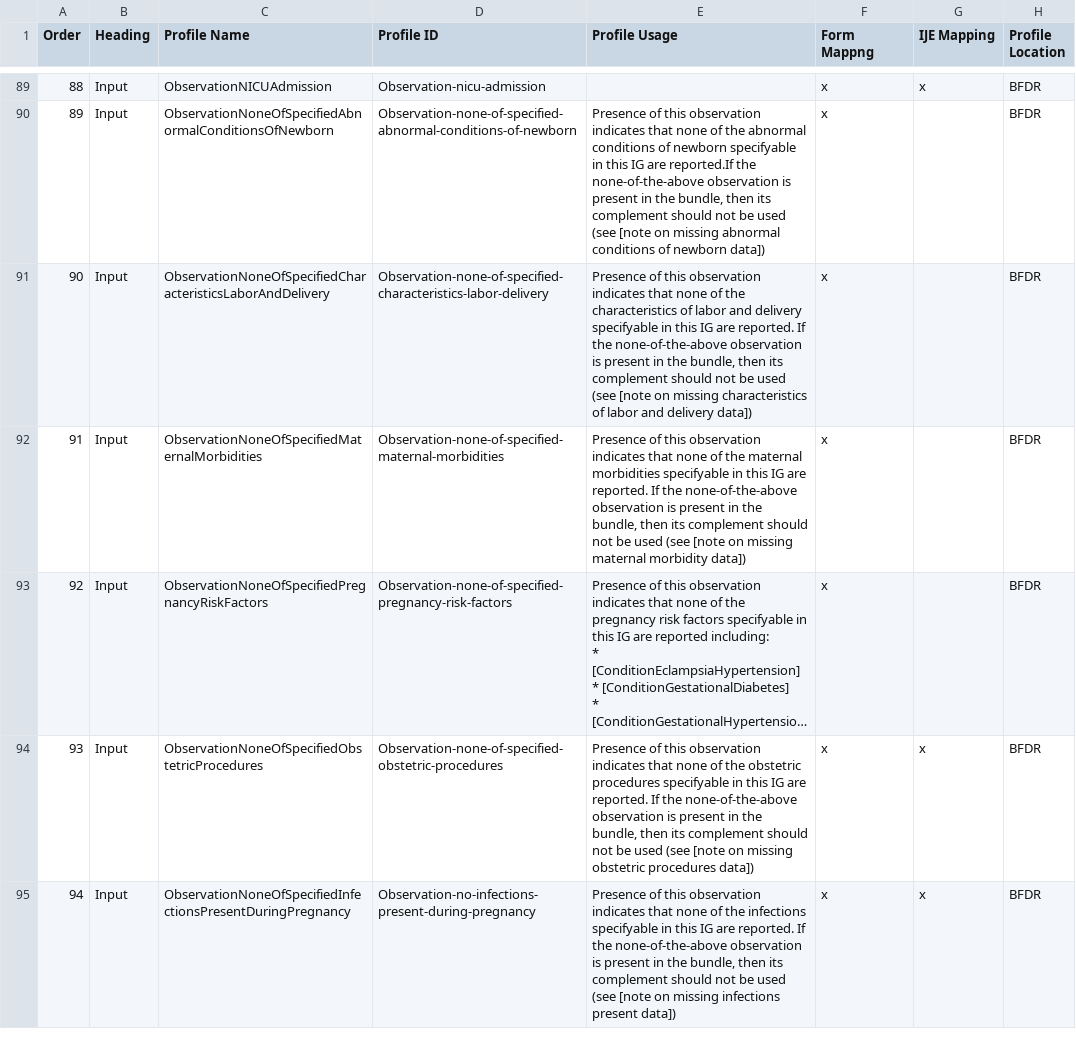
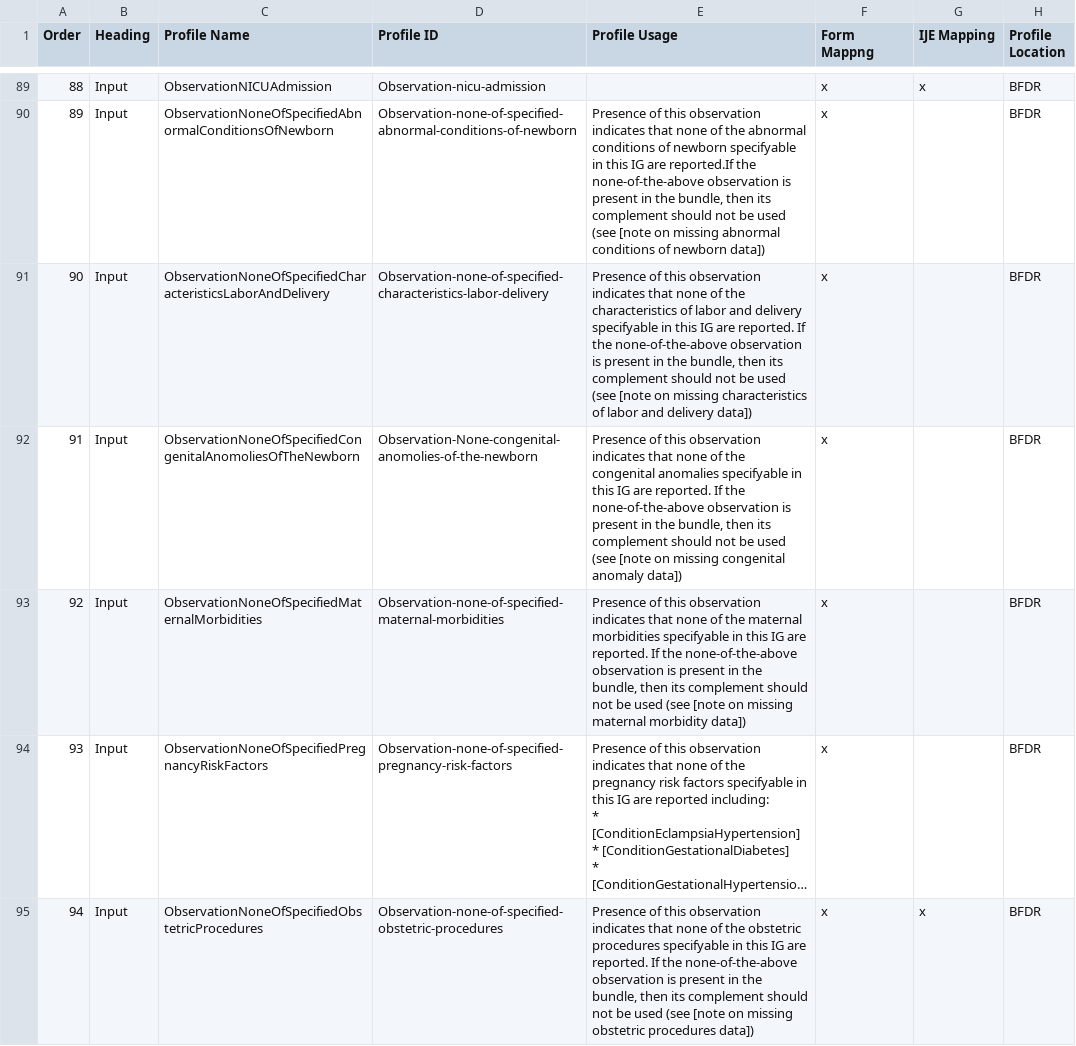
Before and after one commit to HL7/fhir-bfdr, a CSV file: input/mapping/BFDR_Profile_Intros.csv, drawn as a sheet; only a part is shown, gaps mark what is left out; the shorter side is filled out with more unchanged rows; long unchanged cells end in …; addresses are those after the commit; the diff names each change by its address in the sheet, - before the commit and + after, or states it on an @@ line.

```diff
--- a/input/mapping/BFDR_Profile_Intros.csv
+++ b/input/mapping/BFDR_Profile_Intros.csv
+row 92: 91 | Input | ObservationNoneOfSpecifiedCongenitalAnomoliesOfTheNewborn | Observation-None-congenital-anomolies-of-the-newborn | Presence of this observation indicates that none of the congenital anomalies specifyable in this IG are reported. If the none-of-the-above observation is present in the bundle, then its complement should not be used (see [note on missing congenital anomaly data]) | x |  | BFDR
@@ column A (Order) renumbered from row 93 down @@
```
Also changed, not shown: input/mapping/BFDR_Forms_Mapping.csv.
